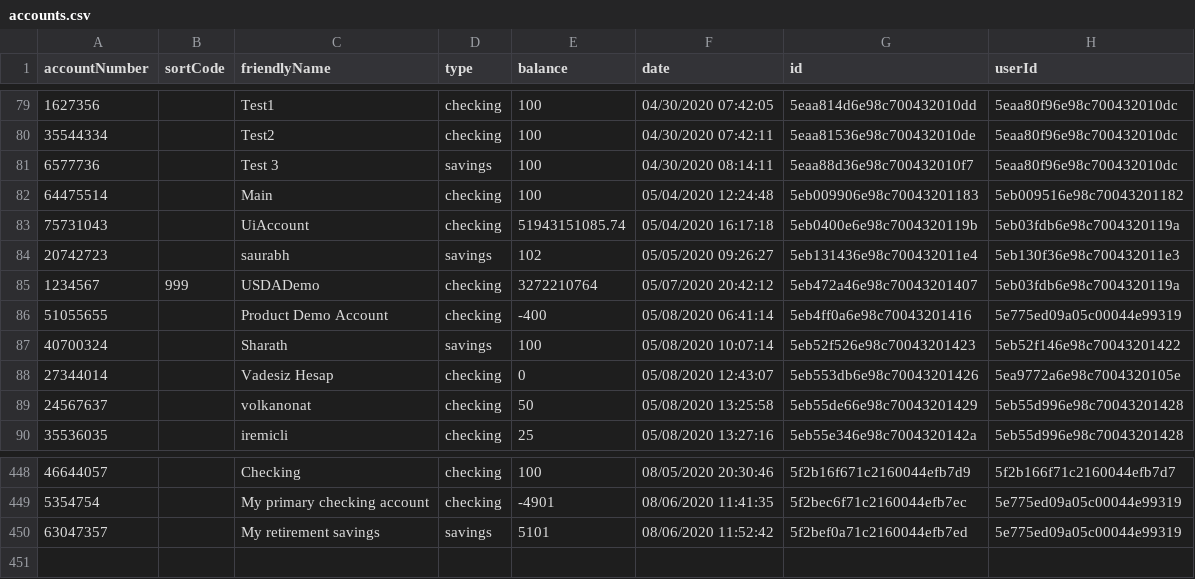
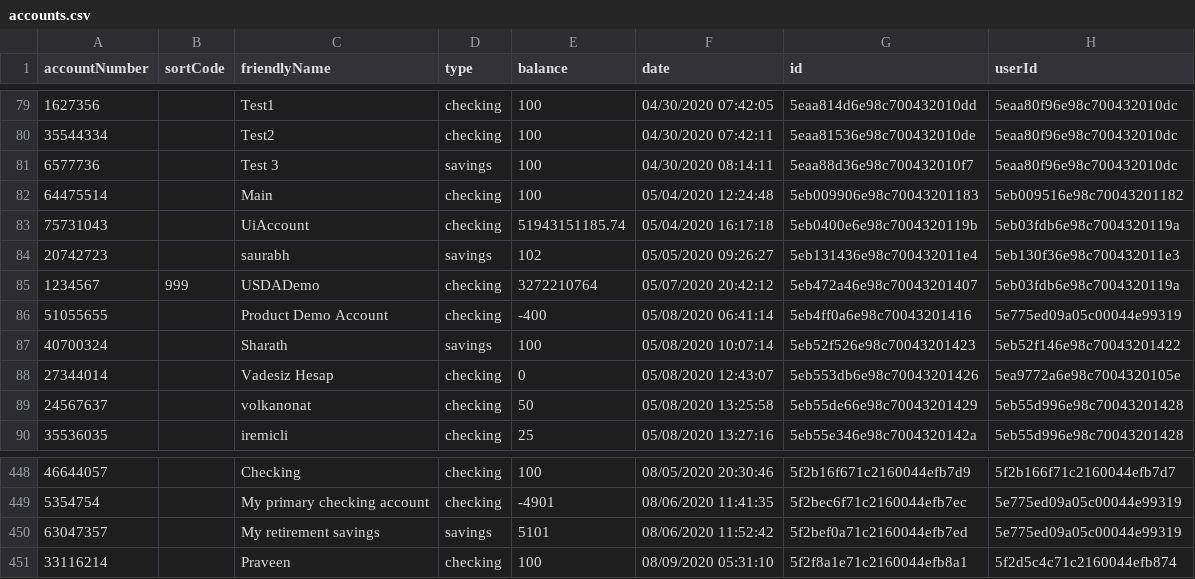
Before and after one commit to michaeltaylorj2ee/RPATestingAzure, a CSV file: accounts.csv, drawn as a sheet; only a part is shown, gaps mark what is left out.

Commit message:
Test The Get Negative Accounts API

```diff
--- a/accounts.csv
+++ b/accounts.csv
@@ -82,3 +82,3 @@ accountNumber,sortCode,friendlyName,type,balance,date,id,userId
 64475514,,Main,checking,100,05/04/2020 12:24:48,5eb009906e98c70043201183,5eb009516e98c70043201182
-75731043,,UiAccount,checking,51943151085.74,05/04/2020 16:17:18,5eb0400e6e98c7004320119b,5eb03fdb6e98c7004320119a
+75731043,,UiAccount,checking,51943151185.74,05/04/2020 16:17:18,5eb0400e6e98c7004320119b,5eb03fdb6e98c7004320119a
 20742723,,saurabh,savings,102,05/05/2020 09:26:27,5eb131436e98c700432011e4,5eb130f36e98c700432011e3
@@ -450 +450,2 @@ accountNumber,sortCode,friendlyName,type,balance,date,id,userId
 63047357,,My retirement savings,savings,5101,08/06/2020 11:52:42,5f2bef0a71c2160044efb7ed,5e775ed09a05c00044e99319
+33116214,,Praveen,checking,100,08/09/2020 05:31:10,5f2f8a1e71c2160044efb8a1,5f2d5c4c71c2160044efb874
```
Also changed, not shown: Data/Input/negativeAccounts.csv, 2 other files.
